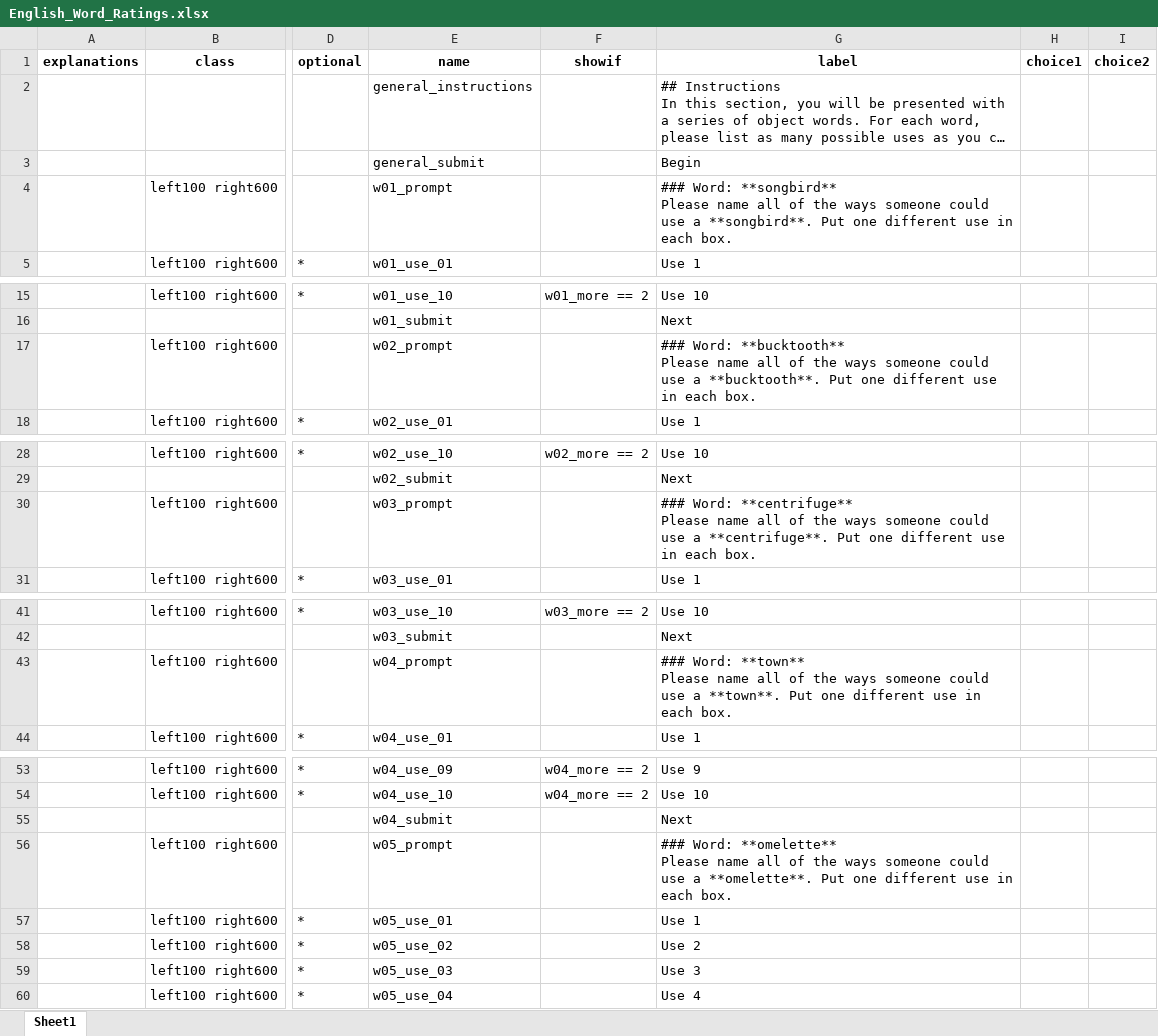
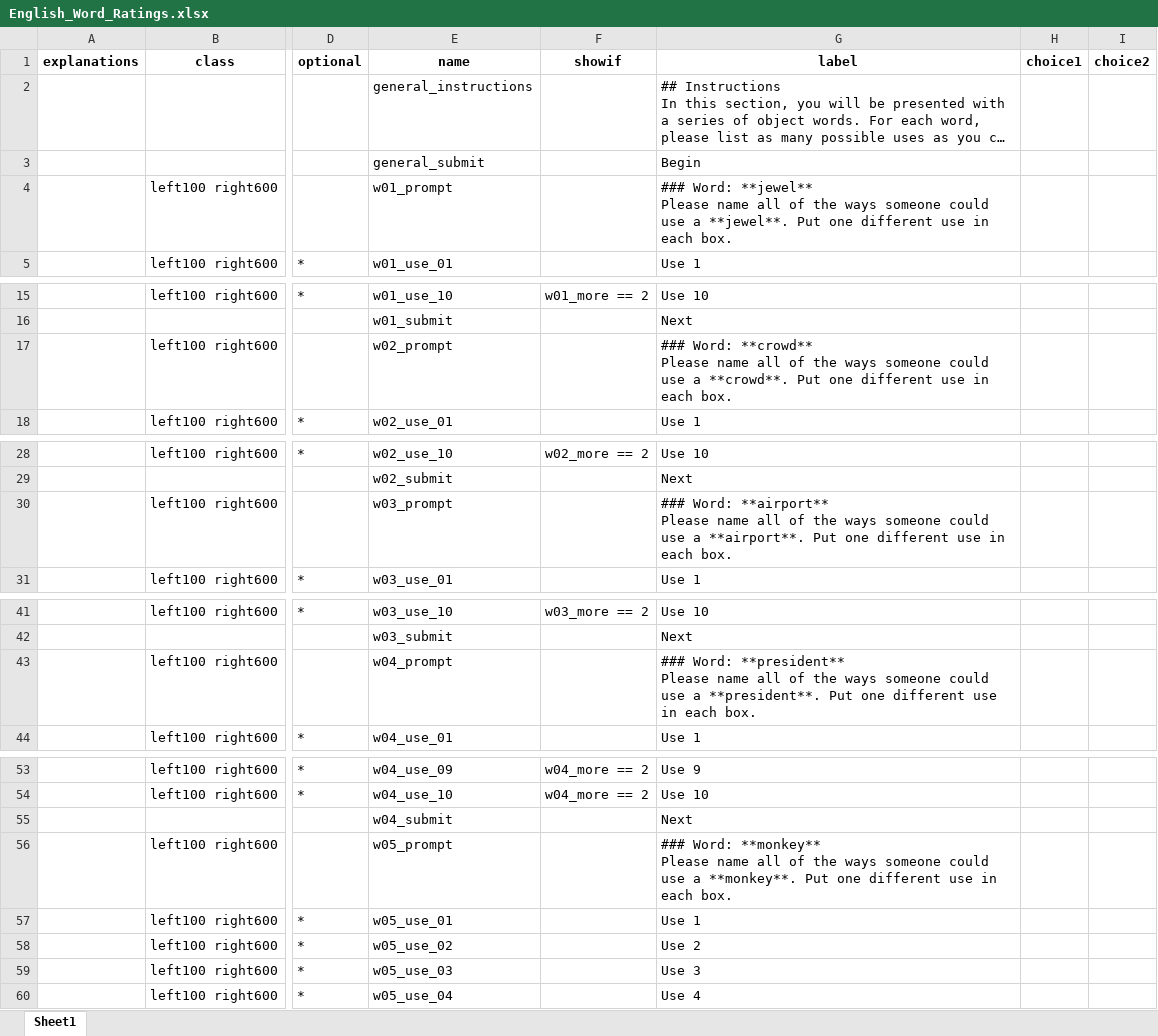
Before and after one commit to many-languages/ManyUses, an Excel workbook: 02-Task/English/English_Word_Ratings.xlsx, sheet Sheet1, drawn as a sheet; only a part is shown, gaps mark what is left out; long unchanged cells end in …; values as stored, in another font and other column widths than the file's, no borders; ↵ is a line break in a cell; the diff covers the shown part only; the diff names each change by its address in the sheet, - before the commit and + after, or states it on an @@ line.

```diff
--- a/02-Task/English/English_Word_Ratings.xlsx (sheet Sheet1)
+++ b/02-Task/English/English_Word_Ratings.xlsx (sheet Sheet1)
-G4 (label): ### Word: **songbird** ↵ Please name all of the ways someone could use a **songbird**. Put one…
+G4 (label): ### Word: **jewel** ↵ Please name all of the ways someone could use a **jewel**. Put one…
-G17 (label): ### Word: **bucktooth** ↵ Please name all of the ways someone could use a **bucktooth**. Put one…
+G17 (label): ### Word: **crowd** ↵ Please name all of the ways someone could use a **crowd**. Put one…
-G30 (label): ### Word: **centrifuge** ↵ Please name all of the ways someone could use a **centrifuge**. Put one…
+G30 (label): ### Word: **airport** ↵ Please name all of the ways someone could use a **airport**. Put one…
-G43 (label): ### Word: **town** ↵ Please name all of the ways someone could use a **town**. Put one…
+G43 (label): ### Word: **president** ↵ Please name all of the ways someone could use a **president**. Put one…
-G56 (label): ### Word: **omelette** ↵ Please name all of the ways someone could use a **omelette**. Put one…
+G56 (label): ### Word: **monkey** ↵ Please name all of the ways someone could use a **monkey**. Put one…
```
Also changed, not shown: 5 edited cells elsewhere in this sheet, 02-Task/English/English_Word_Ratings_2.xlsx, 02-Task/English/English_Word_Ratings_3.xlsx, 7 other files.
